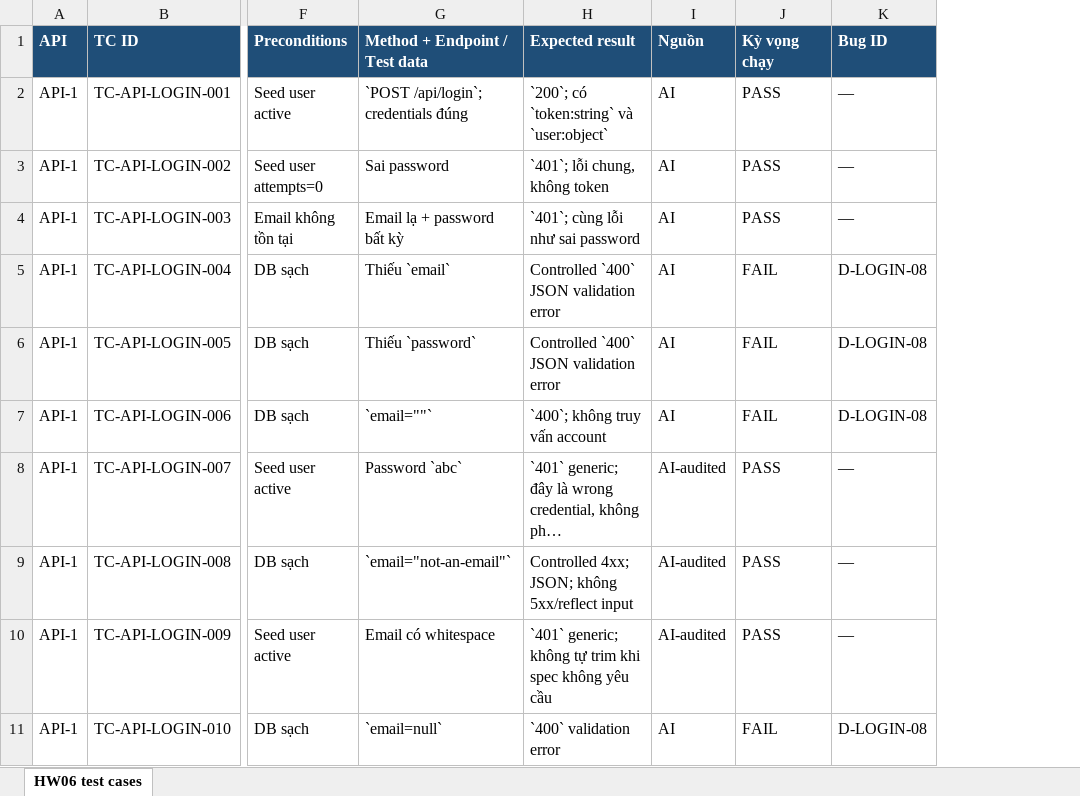
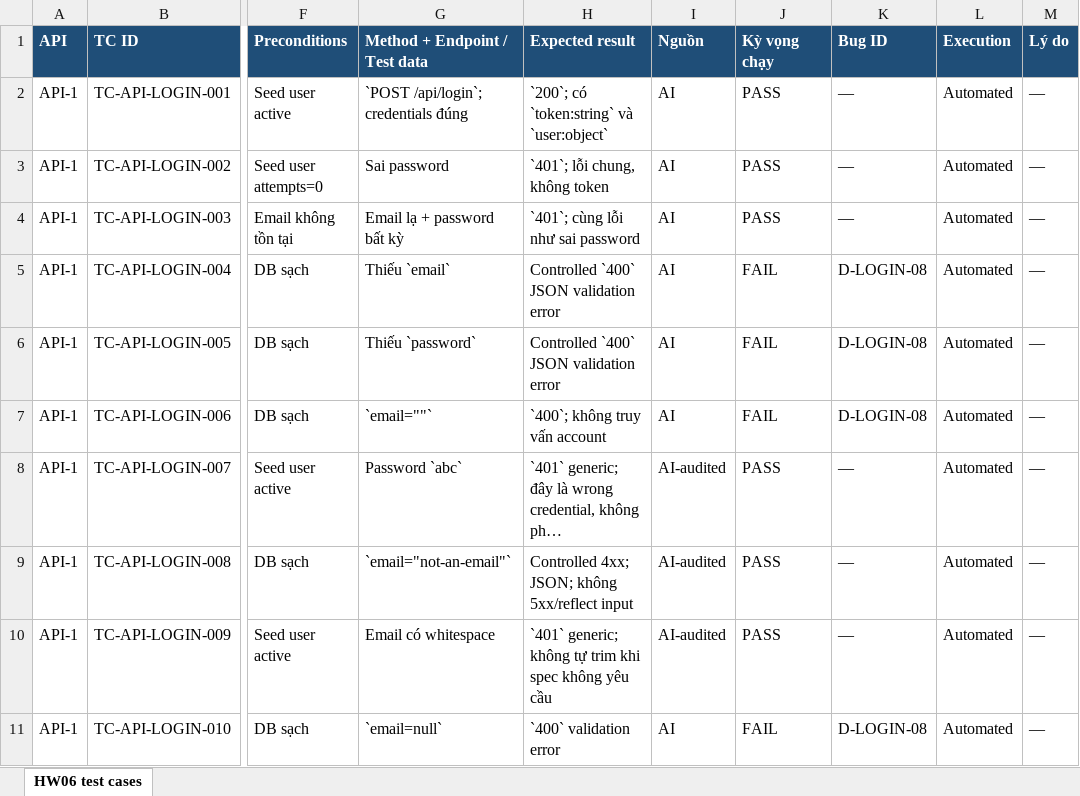
Before and after one commit to trngnneee/eshop-sut, an Excel workbook: hw06/excel/test-cases.xlsx, sheet HW06 test cases, drawn as a sheet; only a part is shown, gaps mark what is left out; long unchanged cells end in …; values as stored, in another font and other column widths than the file's, no borders; the diff names each change by its address in the sheet, - before the commit and + after, or states it on an @@ line.

Commit message:
test(newman): mở rộng độ phủ thực thi lên >=90% và thêm báo cáo đối soát

```diff
--- a/hw06/excel/test-cases.xlsx (sheet HW06 test cases)
+++ b/hw06/excel/test-cases.xlsx (sheet HW06 test cases)
+column L (Execution), rows 2-11: all Automated
+column M (Lý do), rows 2-11: all —
```
Also changed, not shown: hw06/excel/test-summary.xlsx, 35 other files.
